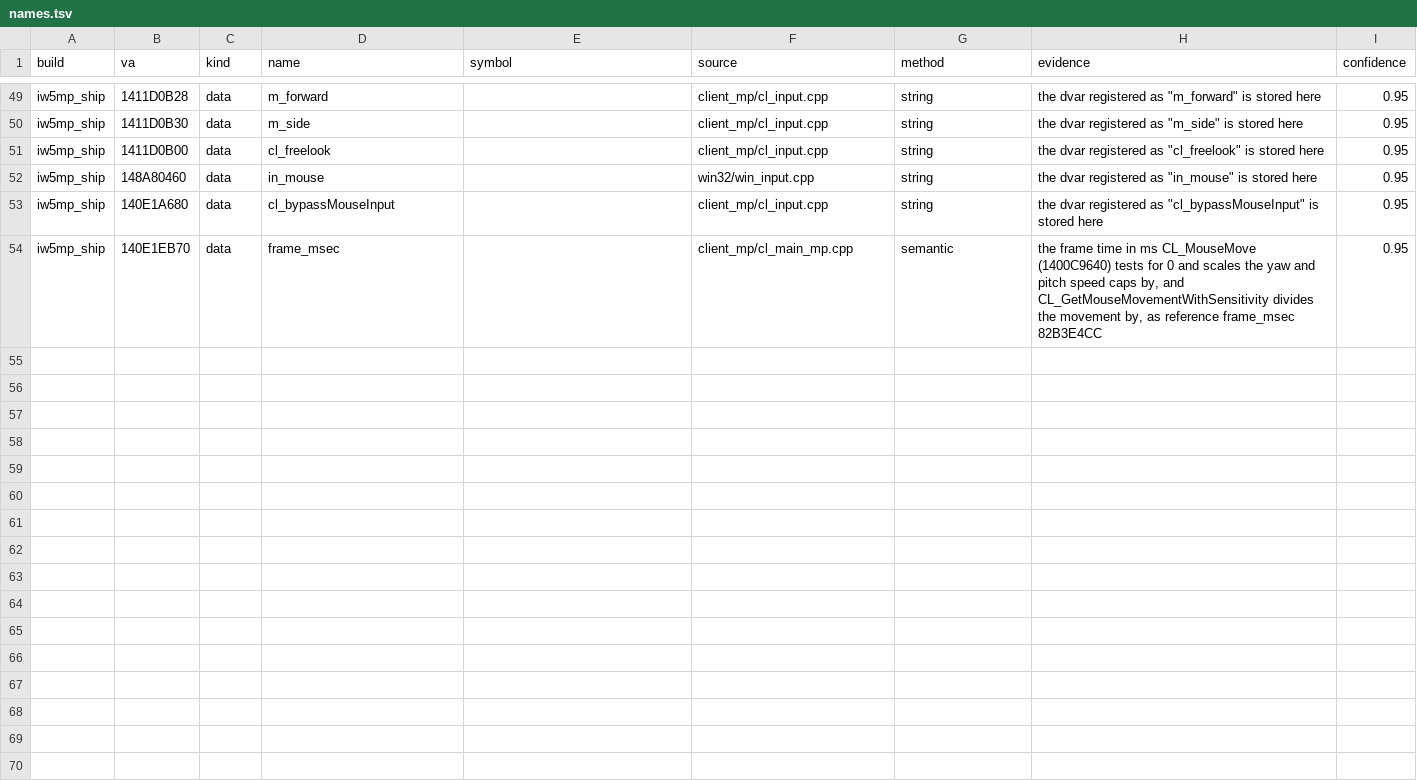
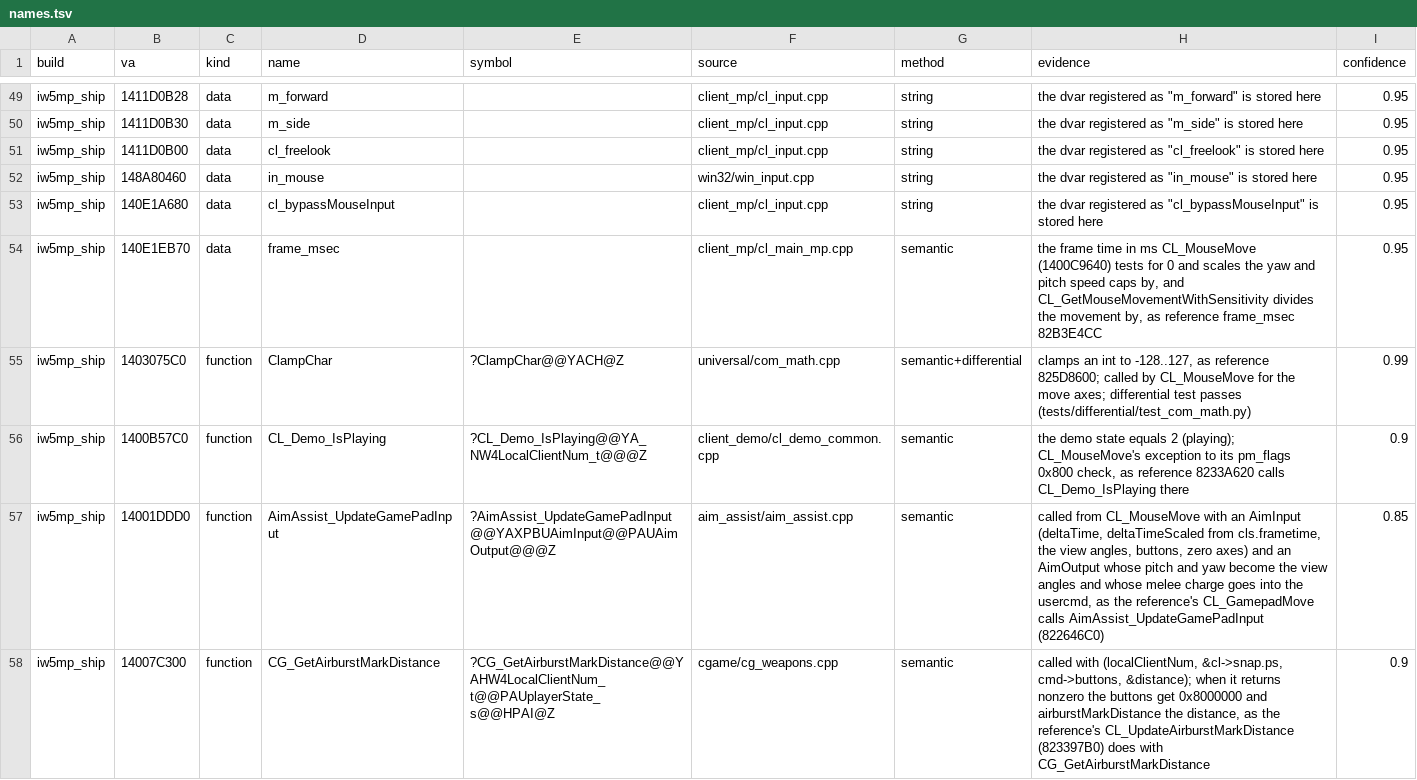
Before and after one commit to lizardpeter/modern-warfare-3-decomp, a TSV file: records/names.tsv, drawn as a sheet; only a part is shown, gaps mark what is left out; the diff covers the shown part only; the diff names each change by its address in the sheet, - before the commit and + after, or states it on an @@ line.

```diff
--- a/records/names.tsv
+++ b/records/names.tsv
+row 55: iw5mp_ship | 1403075C0 | function | ClampChar | ?ClampChar@@YACH@Z | universal/com_math.cpp | semantic+differential | clamps an int to -128..127, as reference 825D8600; called by CL_MouseMove for the move axes; differential test passes (tests/differential/test_com_math.py) | 0.99
+row 56: iw5mp_ship | 1400B57C0 | function | CL_Demo_IsPlaying | ?CL_Demo_IsPlaying@@YA_NW4LocalClientNum_t@@@Z | client_demo/cl_demo_common.cpp | semantic | the demo state equals 2 (playing); CL_MouseMove's exception to its pm_flags 0x800 check, as reference 8233A620 calls CL_Demo_IsPlaying there | 0.9
+row 57: iw5mp_ship | 14001DDD0 | function | AimAssist_UpdateGamePadInput | ?AimAssist_UpdateGamePadInput@@YAXPBUAimInput@@PAUAimOutput@@@Z | aim_assist/aim_assist.cpp | semantic | called from CL_MouseMove with an AimInput (deltaTime, deltaTimeScaled from cls.frametime, the view angles, buttons, zero axes) and an AimOutput whose pitch and yaw become the view angles and whose melee charge goes into the usercmd, as the reference's CL_GamepadMove calls AimAssist_UpdateGamePadInput (822646C0) | 0.85
+row 58: iw5mp_ship | 14007C300 | function | CG_GetAirburstMarkDistance | ?CG_GetAirburstMarkDistance@@YAHW4LocalClientNum_t@@PAUplayerState_s@@HPAI@Z | cgame/cg_weapons.cpp | semantic | called with (localClientNum, &cl->snap.ps, cmd->buttons, &distance); when it returns nonzero the buttons get 0x8000000 and airburstMarkDistance the distance, as the reference's CL_UpdateAirburstMarkDistance (823397B0) does with CG_GetAirburstMarkDistance | 0.9
```
Also changed, not shown: 3 added rows and 3 edited cells elsewhere in this file, records/functions.tsv, 10 other files.
